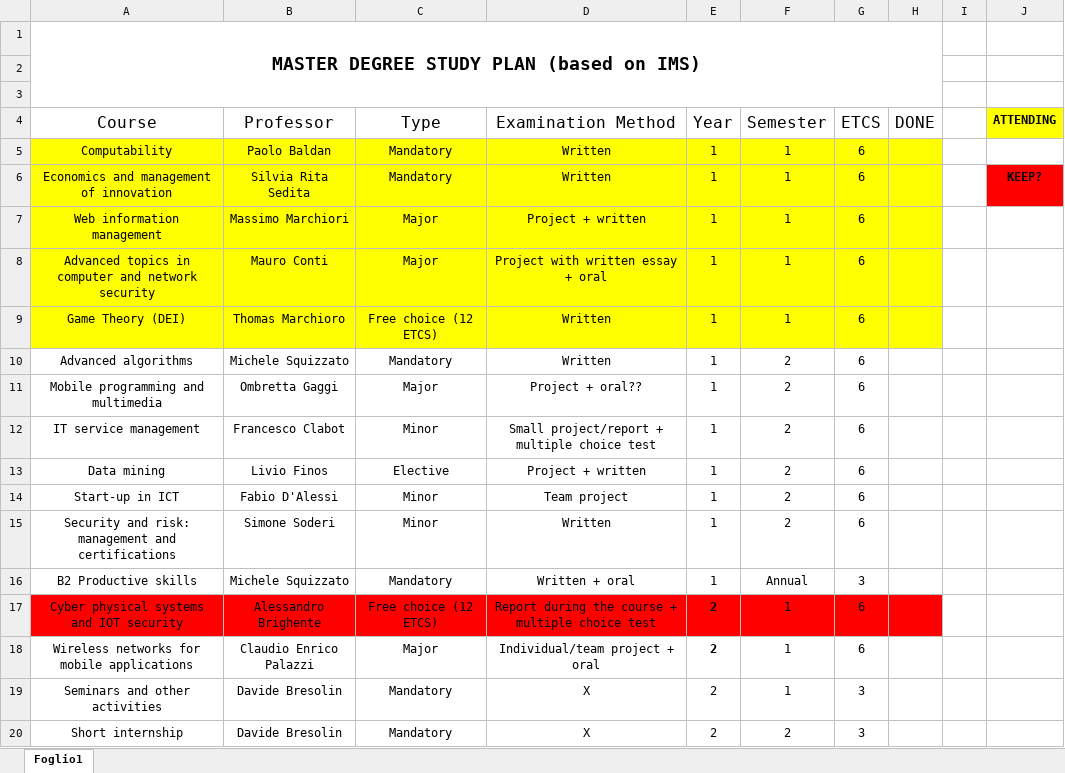
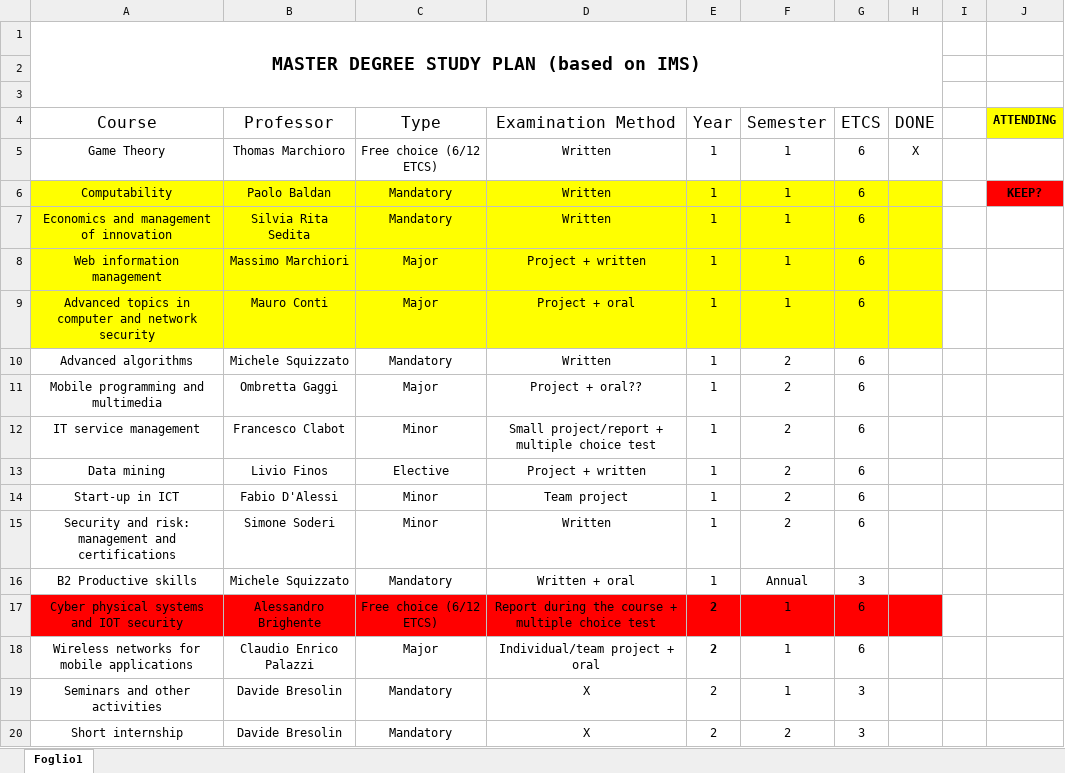
Before and after one commit to MikeIsBack/UniPD-MSc-Computer-Science-courses, an Excel workbook: MasterDegree_StudyPlan.xlsx, sheet Foglio1, drawn as a sheet; only a part is shown; values as stored, in another font and other column widths than the file's, no borders; charts and pictures and table styles not drawn; removed rows and columns are numbered as before the commit, all else as after; the diff names each change by its address in the sheet, - before the commit and + after, or states it on an @@ line.

```diff
--- a/MasterDegree_StudyPlan.xlsx (sheet Foglio1)
+++ b/MasterDegree_StudyPlan.xlsx (sheet Foglio1)
+row 5: Game Theory | Thomas Marchioro | Free choice (6/12 ETCS) | Written | 1 | 1 | 6 | X
-J6 (ATTENDING): (empty)
+J6 (ATTENDING): KEEP?
-J6 fill: none
+J6 fill: #FF0000
-J7 (ATTENDING): KEEP?
+J7 (ATTENDING): (empty)
-J7 fill: #FF0000
+J7 fill: none
-D9 (Examination Method): Project with written essay + oral
+D9 (Examination Method): Project + oral
-row 9: Game Theory (DEI) | Thomas Marchioro | Free choice (12 ETCS) | Written | 1 | 1 | 6
-C17 (Type): Free choice (12 ETCS)
+C17 (Type): Free choice (6/12 ETCS)
```
Also changed, not shown: charts or pictures, 20 other files.
